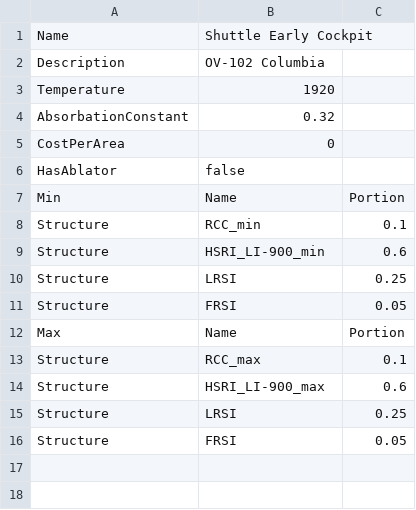
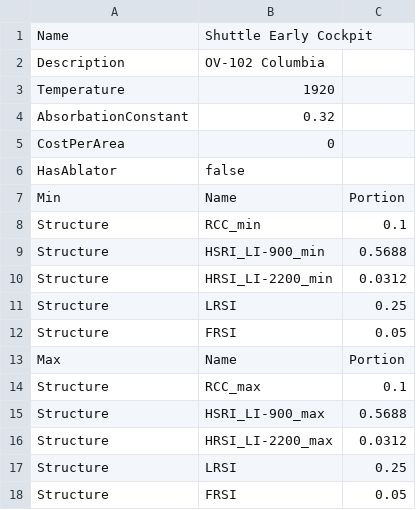
Before and after one commit to fluff-li/RoMaterials_csv_calculator, a CSV file: bib/part/Shuttle Early Cockpit.csv, drawn as a sheet.

```diff
--- a/bib/part/Shuttle Early Cockpit.csv
+++ b/bib/part/Shuttle Early Cockpit.csv
@@ -8,3 +8,4 @@ Min,Name,Portion
 Structure,RCC_min,0.1
-Structure,HSRI_LI-900_min,0.6
+Structure,HSRI_LI-900_min,0.5688
+Structure,HRSI_LI-2200_min,0.0312
 Structure,LRSI,0.25
@@ -13,3 +14,4 @@ Max,Name,Portion
 Structure,RCC_max,0.1
-Structure,HSRI_LI-900_max,0.6
+Structure,HSRI_LI-900_max,0.5688
+Structure,HRSI_LI-2200_max,0.0312
 Structure,LRSI,0.25
```
Also changed, not shown: bib/structures/HSRI_LI-900.csv, bib/structures/HSRI_LI-900_max.csv, 23 other files.
